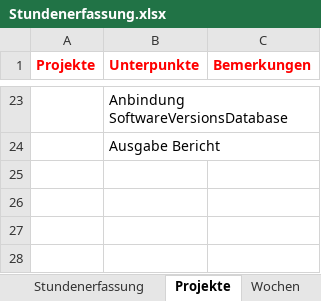
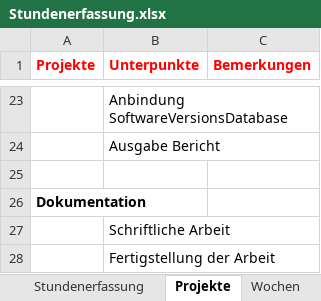
Before and after one commit to stuckiandreas/Masterarbeit, an Excel workbook: Stundenerfassung/Stundenerfassung.xlsx, sheet Projekte, drawn as a sheet; only a part is shown, gaps mark what is left out; values as stored, in another font and other column widths than the file's, no borders; the diff names each change by its address in the sheet, - before the commit and + after, or states it on an @@ line.

Commit message:
Dokumentation weitergearbeitet

```diff
--- a/Stundenerfassung/Stundenerfassung.xlsx (sheet Projekte)
+++ b/Stundenerfassung/Stundenerfassung.xlsx (sheet Projekte)
+row 25: (empty)
+row 26: Dokumentation
+row 27:  | Schriftliche Arbeit
+row 28:  | Fertigstellung der Arbeit
```
Also changed, not shown: sheet Stundenerfassung, 1 other file.
